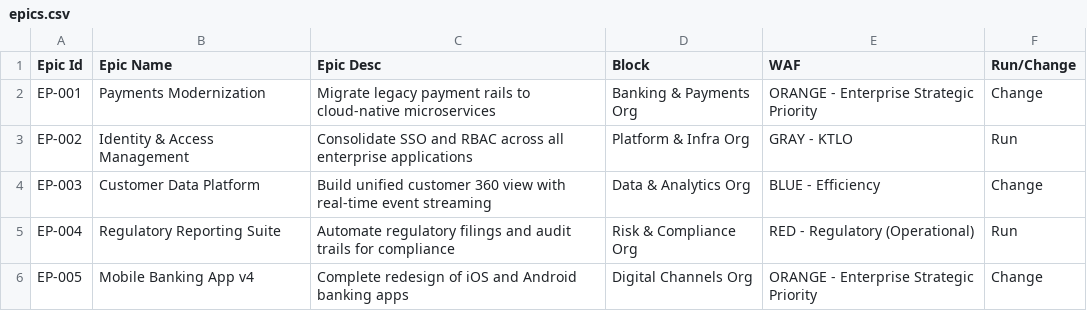
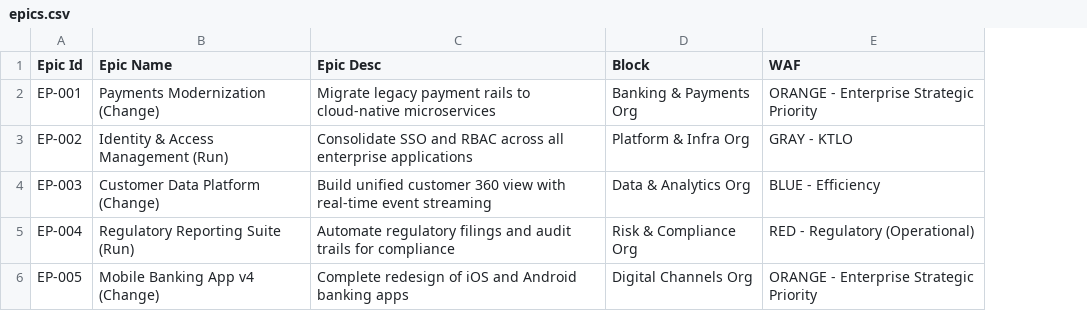
Before and after one commit to ad25343/waf-classifier, a CSV file: samples/merge-set-1-clean/epics.csv, drawn as a sheet; the diff names each change by its address in the sheet, - before the commit and + after, or states it on an @@ line.

```diff
--- a/samples/merge-set-1-clean/epics.csv
+++ b/samples/merge-set-1-clean/epics.csv
-column F (Run/Change), rows 2-6: Change | Run | Change | Run | Change
-B2 (Epic Name): Payments Modernization
+B2 (Epic Name): Payments Modernization (Change)
-B3 (Epic Name): Identity & Access Management
+B3 (Epic Name): Identity & Access Management (Run)
-B4 (Epic Name): Customer Data Platform
+B4 (Epic Name): Customer Data Platform (Change)
-B5 (Epic Name): Regulatory Reporting Suite
+B5 (Epic Name): Regulatory Reporting Suite (Run)
-B6 (Epic Name): Mobile Banking App v4
+B6 (Epic Name): Mobile Banking App v4 (Change)
```
Also changed, not shown: 1 other file.
